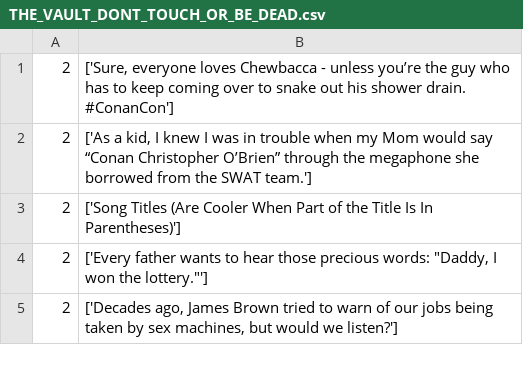
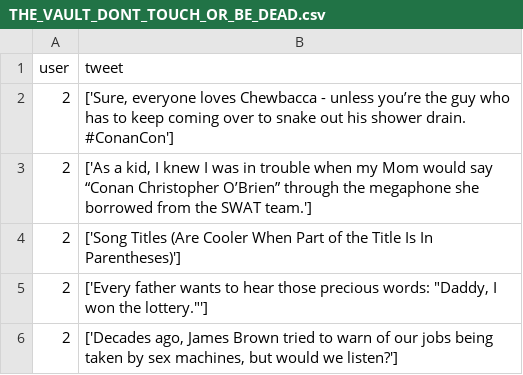
Before and after one commit to alonemanuel/twitter-author-predictor, a CSV file: task1/src/The Vault/THE_VAULT_DONT_TOUCH_OR_BE_DEAD.csv, drawn as a sheet; only a part is shown; the diff names each change by its address in the sheet, - before the commit and + after, or states it on an @@ line.

Commit message:
Vault fixed, requirements fuffiled

```diff
--- a/task1/src/The Vault/THE_VAULT_DONT_TOUCH_OR_BE_DEAD.csv
+++ b/task1/src/The Vault/THE_VAULT_DONT_TOUCH_OR_BE_DEAD.csv
+row 1: user | tweet
```
Also changed, not shown: 1 other file.
